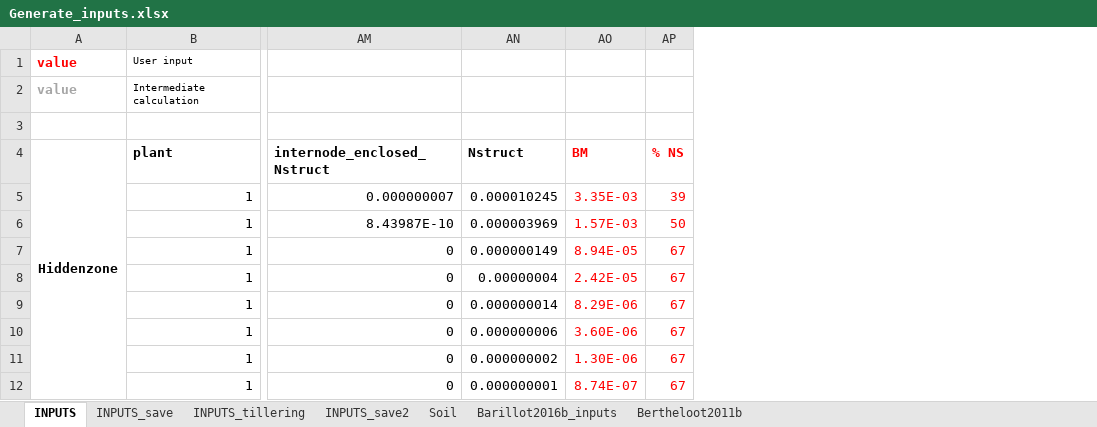
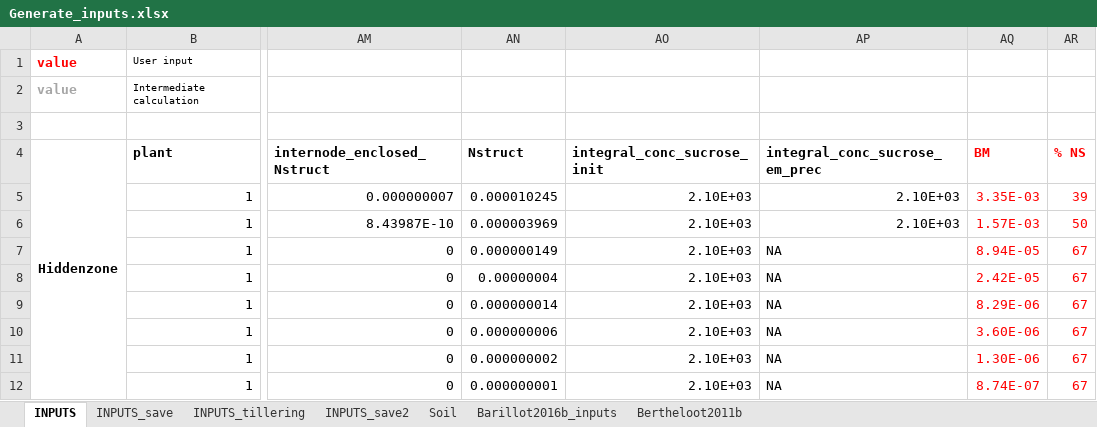
Before and after one commit to openalea-incubator/fspm-wheat, an Excel workbook: branches/tillering_hack/fspmwheat/inputs/Generate_inputs.xlsx, sheet INPUTS, drawn as a sheet; only a part is shown, gaps mark what is left out; values as stored, in another font and other column widths than the file's, no borders; the diff names each change by its address in the sheet, - before the commit and + after, or states it on an @@ line.

Commit message:
Change inputs for SSLW and LSSW calculation

```diff
--- a/branches/tillering_hack/fspmwheat/inputs/Generate_inputs.xlsx (sheet INPUTS)
+++ b/branches/tillering_hack/fspmwheat/inputs/Generate_inputs.xlsx (sheet INPUTS)
+column AO (integral_conc_sucrose_init), rows 5-12: all 2.10E+03
+column AP (integral_conc_sucrose_em_prec), rows 5-12: 2.10E+03 | 2.10E+03 | NA | NA | NA | NA | NA | NA
```
Also changed, not shown: sheet INPUTS_tillering, formulas that keep their value, 1 other file.
